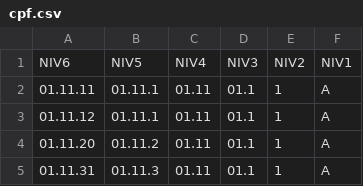
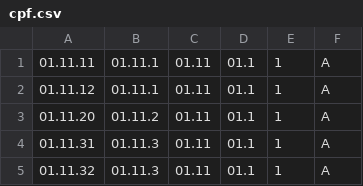
Before and after one commit to maxencebeno/geolocation-ain, a CSV file: web/data/cpf.csv, drawn as a sheet; only a part is shown; the shorter side is filled out with more unchanged rows; the diff names each change by its address in the sheet, - before the commit and + after, or states it on an @@ line.

Commit message:
Commande importData
Insertion data dans la table cpf

```diff
--- a/web/data/cpf.csv
+++ b/web/data/cpf.csv
-row 1: NIV6 | NIV5 | NIV4 | NIV3 | NIV2 | NIV1
```
Also changed, not shown: 1 other file.
